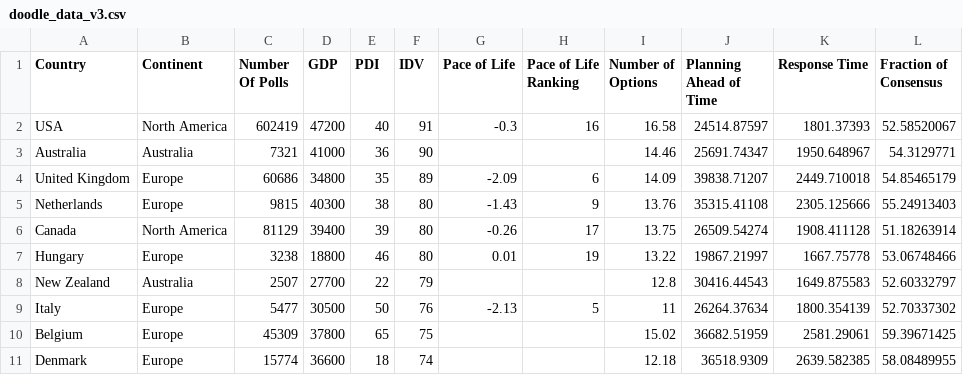
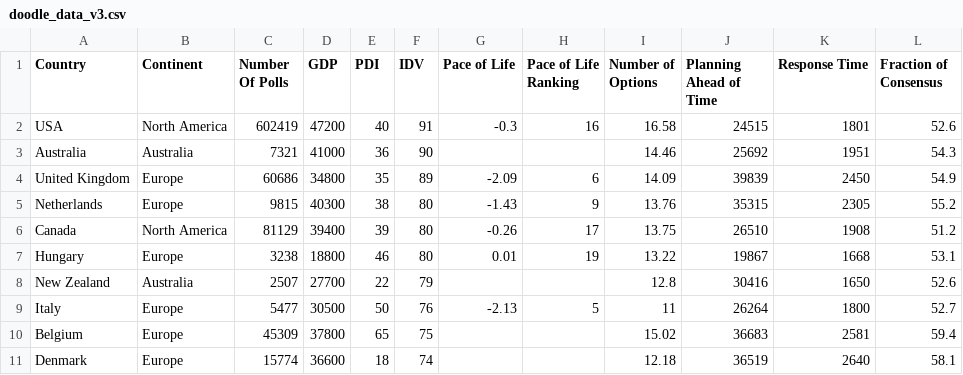
Before and after one commit to acatwang/doodle-viz, a CSV file: static/data/doodle_data_v3.csv, drawn as a sheet; only a part is shown; the diff covers the shown part only.

```diff
--- a/static/data/doodle_data_v3.csv
+++ b/static/data/doodle_data_v3.csv
@@ -1,11 +1,11 @@
 Country,Continent,Number Of Polls,GDP,PDI,IDV,Pace of Life,Pace of Life Ranking,Number of Options,Planning Ahead of Time,Response Time,Fraction of Consensus
-USA,North America,602419,47200,40,91,-0.3,16,16.58,24514.87597,1801.37393,52.58520067
-Australia,Australia,7321,41000,36,90,,,14.46,25691.74347,1950.648967,54.3129771
-United Kingdom,Europe,60686,34800,35,89,-2.09,6,14.09,39838.71207,2449.710018,54.85465179
-Netherlands,Europe,9815,40300,38,80,-1.43,9,13.76,35315.41108,2305.125666,55.24913403
-Canada,North America,81129,39400,39,80,-0.26,17,13.75,26509.54274,1908.411128,51.18263914
-Hungary,Europe,3238,18800,46,80,0.01,19,13.22,19867.21997,1667.75778,53.06748466
-New Zealand,Australia,2507,27700,22,79,,,12.8,30416.44543,1649.875583,52.60332797
-Italy,Europe,5477,30500,50,76,-2.13,5,11,26264.37634,1800.354139,52.70337302
-Belgium,Europe,45309,37800,65,75,,,15.02,36682.51959,2581.29061,59.39671425
-Denmark,Europe,15774,36600,18,74,,,12.18,36518.9309,2639.582385,58.08489955
+USA,North America,602419,47200,40,91,-0.3,16,16.58,24515,1801,52.6
+Australia,Australia,7321,41000,36,90,,,14.46,25692,1951,54.3
+United Kingdom,Europe,60686,34800,35,89,-2.09,6,14.09,39839,2450,54.9
+Netherlands,Europe,9815,40300,38,80,-1.43,9,13.76,35315,2305,55.2
+Canada,North America,81129,39400,39,80,-0.26,17,13.75,26510,1908,51.2
+Hungary,Europe,3238,18800,46,80,0.01,19,13.22,19867,1668,53.1
+New Zealand,Australia,2507,27700,22,79,,,12.8,30416,1650,52.6
+Italy,Europe,5477,30500,50,76,-2.13,5,11,26264,1800,52.7
+Belgium,Europe,45309,37800,65,75,,,15.02,36683,2581,59.4
+Denmark,Europe,15774,36600,18,74,,,12.18,36519,2640,58.1
```
Also changed, not shown: 89 edited cells elsewhere in this file, 1 other file.
